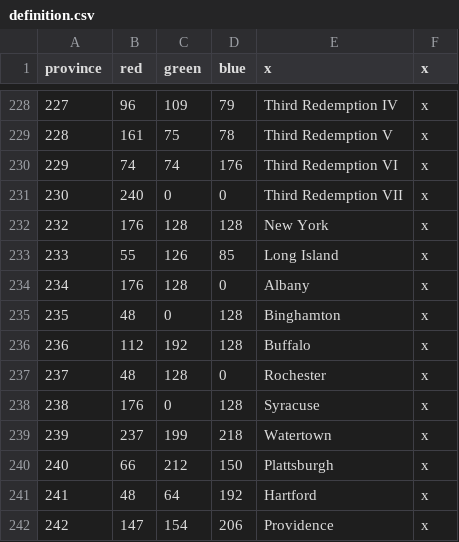
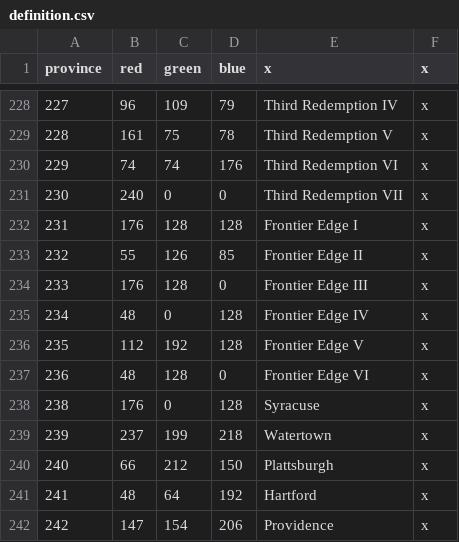
Before and after one commit to s-williams/Victoria-2-X, a CSV file: map/definition.csv, drawn as a sheet; only a part is shown, gaps mark what is left out; the diff names each change by its address in the sheet, - before the commit and + after, or states it on an @@ line.

```diff
--- a/map/definition.csv
+++ b/map/definition.csv
@@ column A (province) renumbered between rows 232 and 237 @@
-E232 (x): New York
+E232 (x): Frontier Edge I
-E233 (x): Long Island
+E233 (x): Frontier Edge II
-E234 (x): Albany
+E234 (x): Frontier Edge III
-E235 (x): Binghamton
+E235 (x): Frontier Edge IV
-E236 (x): Buffalo
+E236 (x): Frontier Edge V
-E237 (x): Rochester
+E237 (x): Frontier Edge VI
```
Also changed, not shown: localisation/map.csv, 10 other files.
